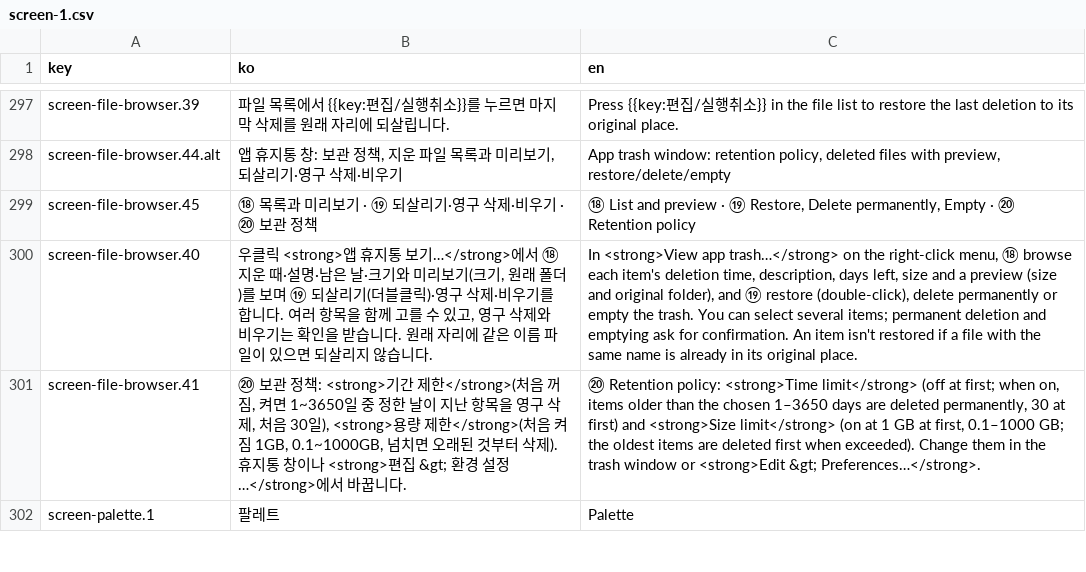
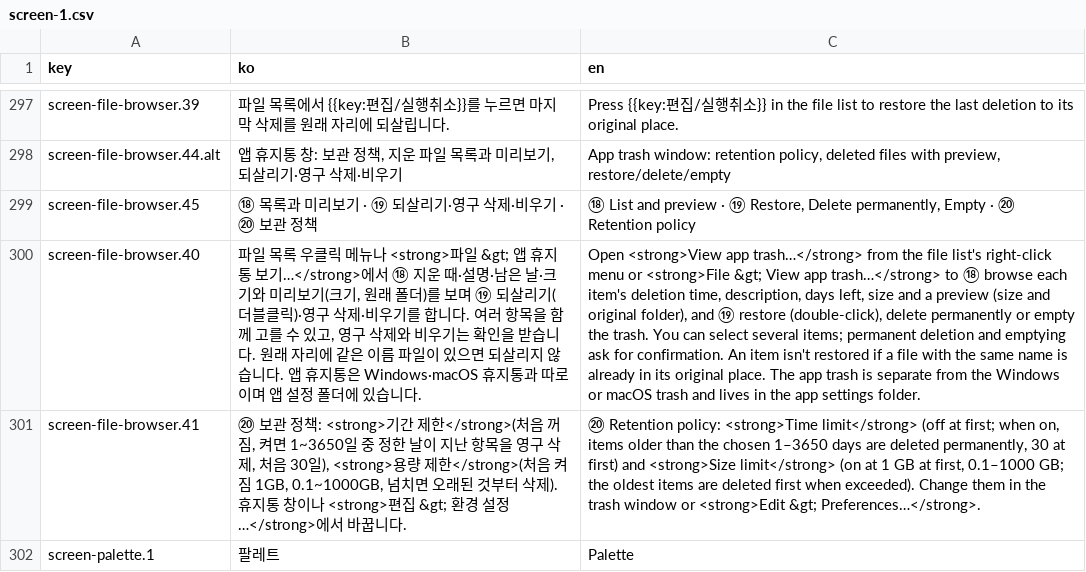
Before and after one commit to 1000Pro-1997/Chickxel, a CSV file: docs/i18n/guide/screen-1.csv, drawn as a sheet; only a part is shown, gaps mark what is left out; the diff names each change by its address in the sheet, - before the commit and + after, or states it on an @@ line.

```diff
--- a/docs/i18n/guide/screen-1.csv
+++ b/docs/i18n/guide/screen-1.csv
-B300 (ko): 우클릭 <strong>앱 휴지통 보기…</strong>에서 ⑱ 지운 때·설명·남은 날·크기와 미리보기(크기, 원래 폴더)를 보며 ⑲ 되살리기(더블클릭)·영구 삭제·비우기를 합니다. 여러 항목을 함께 고를 수 있고, 영구 삭제와 비우기는 확인을 받습니다. 원래 자리에 같은 이름 파일이 있으면 되살리지 않습니다.
+B300 (ko): 파일 목록 우클릭 메뉴나 <strong>파일 &gt; 앱 휴지통 보기…</strong>에서 ⑱ 지운 때·설명·남은 날·크기와 미리보기(크기, 원래 폴더)를 보며 ⑲ 되살리기(더블클릭)·영구 삭제·비우기를 합니다. 여러 항목을 함께 고를 수 있고, 영구 삭제와 비우기는 확인을 받습니다. 원래 자리에 같은 이름 파일이 있으면 되살리지 않습니다. 앱 휴지통은 Windows·macOS 휴지통과 따로이며 앱 설정 폴더에 있습니다.
-C300 (en): In <strong>View app trash…</strong> on the right-click menu, ⑱ browse each item's deletion time, description, days left, size and a preview (size and original folder), and ⑲ restore (double-click), delete permanently or empty the trash. You can select several items; permanent deletion and emptying ask for confirmation. An item isn't restored if a file with the same name is already in its original place.
+C300 (en): Open <strong>View app trash…</strong> from the file list's right-click menu or <strong>File &gt; View app trash…</strong> to ⑱ browse each item's deletion time, description, days left, size and a preview (size and original folder), and ⑲ restore (double-click), delete permanently or empty the trash. You can select several items; permanent deletion and emptying ask for confirmation. An item isn't restored if a file with the same name is already in its original place. The app trash is separate from the Windows or macOS trash and lives in the app settings folder.
```
Also changed, not shown: docs/i18n/guide/glossary.csv, docs/i18n/guide/shortcuts.csv, 8 other files.
